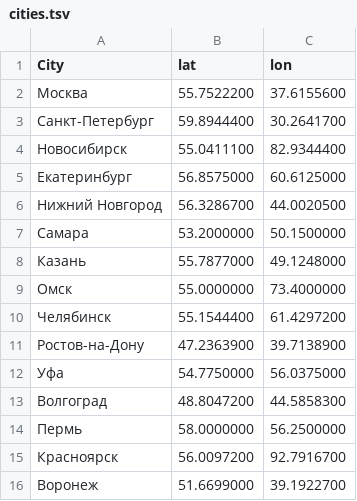
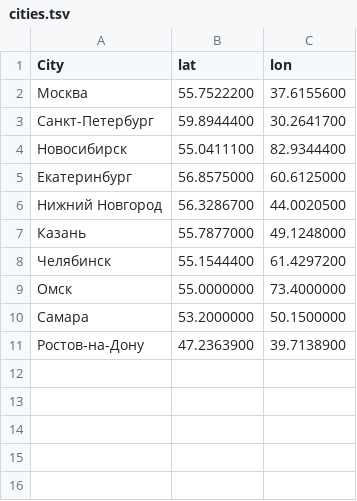
Before and after one commit to datalaboratory/tenders, a TSV file: src/data/map/cities.tsv, drawn as a sheet.

```diff
--- a/src/data/map/cities.tsv
+++ b/src/data/map/cities.tsv
@@ -6,11 +6,6 @@ City	lat	lon
 Нижний Новгород	56.3286700	44.0020500
+Казань	55.7877000	49.1248000
+Челябинск	55.1544400	61.4297200
+Омск	55.0000000	73.4000000
 Самара	53.2000000	50.1500000
-Казань	55.7877000	49.1248000
-Омск	55.0000000	73.4000000
-Челябинск	55.1544400	61.4297200
 Ростов-на-Дону	47.2363900	39.7138900
-Уфа	54.7750000	56.0375000
-Волгоград	48.8047200	44.5858300
-Пермь	58.0000000	56.2500000
-Красноярск	56.0097200	92.7916700
-Воронеж	51.6699000	39.1922700
```
Also changed, not shown: 10 other files.
